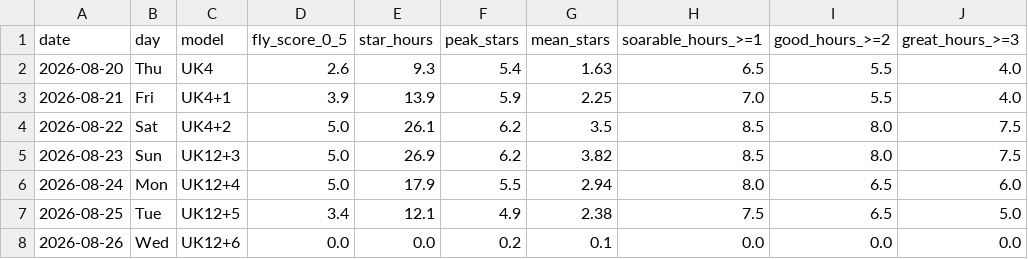
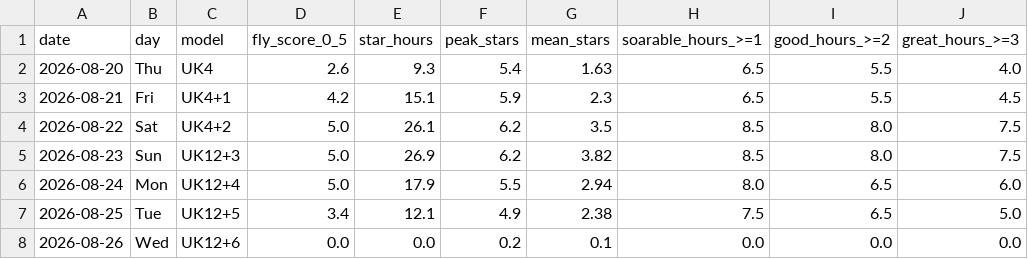
Before and after one commit to kitebuggy/rasp-cambridge, a CSV file: public/charts/summary.csv, drawn as a sheet; only a part is shown; the diff names each change by its address in the sheet, - before the commit and + after, or states it on an @@ line.

```diff
--- a/public/charts/summary.csv
+++ b/public/charts/summary.csv
-D3 (fly_score_0_5): 3.9
+D3 (fly_score_0_5): 4.2
-E3 (star_hours): 13.9
+E3 (star_hours): 15.1
-G3 (mean_stars): 2.25
+G3 (mean_stars): 2.3
-H3 (soarable_hours_>=1): 7.0
+H3 (soarable_hours_>=1): 6.5
-J3 (great_hours_>=3): 4.0
+J3 (great_hours_>=3): 4.5
```
Also changed, not shown: public/charts/halfhour.csv, 1 other file.
